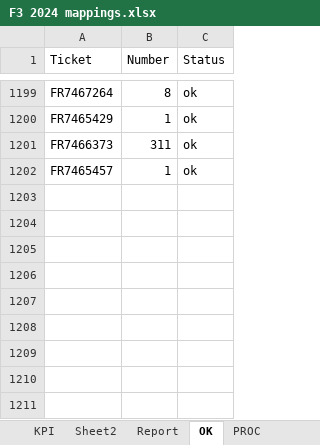
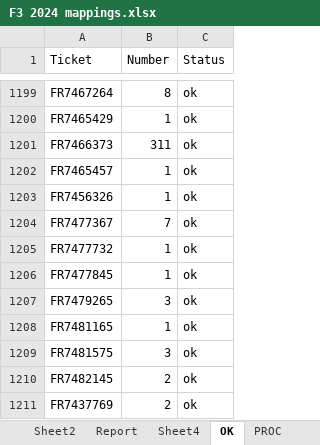
Before and after one commit to violencepierre/GCOH-Tickets-for-Processing, an Excel workbook: F3 2024 mappings.xlsx, sheet OK, drawn as a sheet; only a part is shown, gaps mark what is left out; values as stored, in another font and other column widths than the file's, no borders; conditional formats and table styles not drawn; the diff names each change by its address in the sheet, - before the commit and + after, or states it on an @@ line.

```diff
--- a/F3 2024 mappings.xlsx (sheet OK)
+++ b/F3 2024 mappings.xlsx (sheet OK)
+sheet tab: Sheet4
+row 1203: FR7456326 | 1 | ok
+row 1204: FR7477367 | 7 | ok
+row 1205: FR7477732 | 1 | ok
+row 1206: FR7477845 | 1 | ok
+row 1207: FR7479265 | 3 | ok
+row 1208: FR7481165 | 1 | ok
+row 1209: FR7481575 | 3 | ok
+row 1210: FR7482145 | 2 | ok
+row 1211: FR7437769 | 2 | ok
```
Also changed, not shown: sheet PROC, sheet Report, sheet KPI, other sheet tabs, formulas that keep their value, hidden cells.
